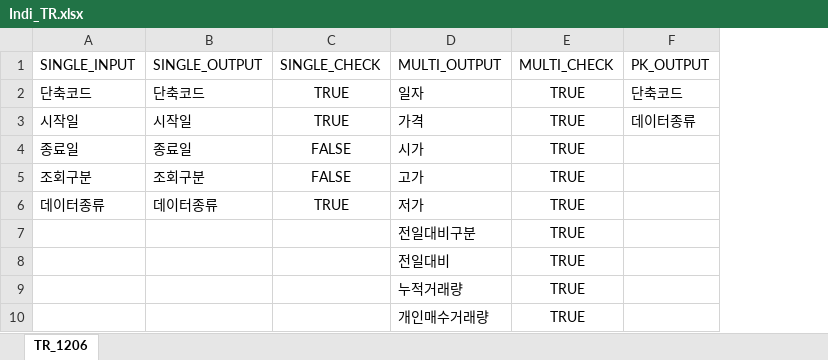
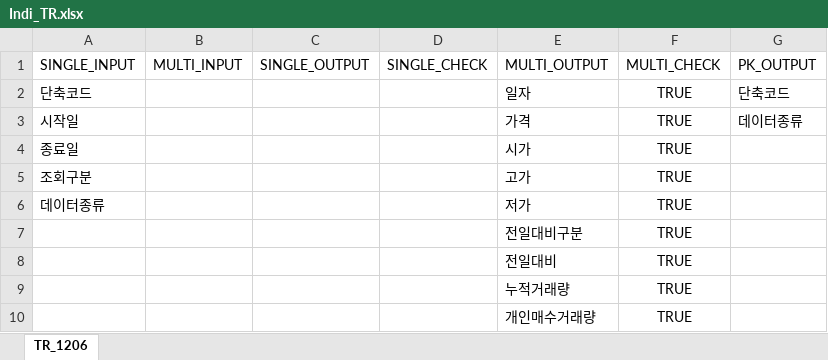
Before and after one commit to yeyeyechan/OpenStock, an Excel workbook: src/com/stock/tr_data/Indi_TR.xlsx, sheet TR_1206, drawn as a sheet; only a part is shown; values as stored, in another font and other column widths than the file's, no borders; addresses are those after the commit; the diff names each change by its address in the sheet, - before the commit and + after, or states it on an @@ line.

```diff
--- a/src/com/stock/tr_data/Indi_TR.xlsx (sheet TR_1206)
+++ b/src/com/stock/tr_data/Indi_TR.xlsx (sheet TR_1206)
+column B (MULTI_INPUT), empty
-C2 (SINGLE_OUTPUT): 단축코드
+C2 (SINGLE_OUTPUT): (empty)
-D2:D3 (SINGLE_CHECK): TRUE
+D2:D3 (SINGLE_CHECK): (empty)
-C3 (SINGLE_OUTPUT): 시작일
+C3 (SINGLE_OUTPUT): (empty)
-C4 (SINGLE_OUTPUT): 종료일
+C4 (SINGLE_OUTPUT): (empty)
-D4:D5 (SINGLE_CHECK): FALSE
+D4:D5 (SINGLE_CHECK): (empty)
-C5 (SINGLE_OUTPUT): 조회구분
+C5 (SINGLE_OUTPUT): (empty)
-C6 (SINGLE_OUTPUT): 데이터종류
+C6 (SINGLE_OUTPUT): (empty)
-D6 (SINGLE_CHECK): TRUE
+D6 (SINGLE_CHECK): (empty)
```
Also changed, not shown: 6 other files.
